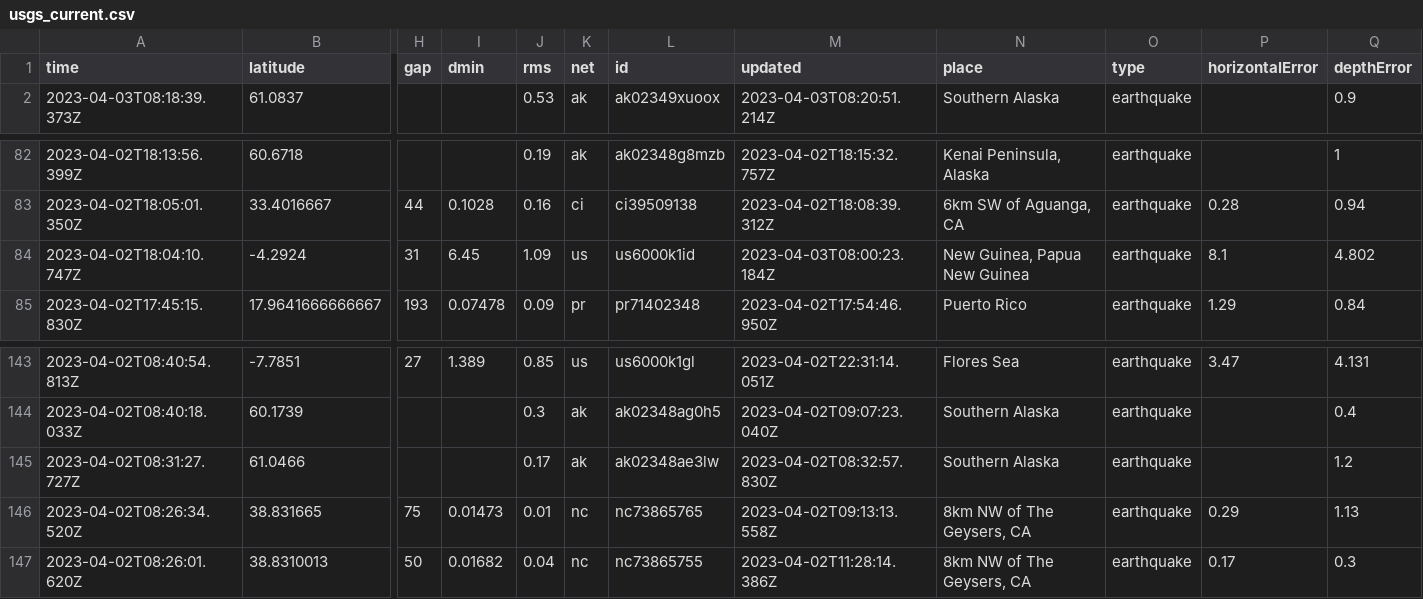
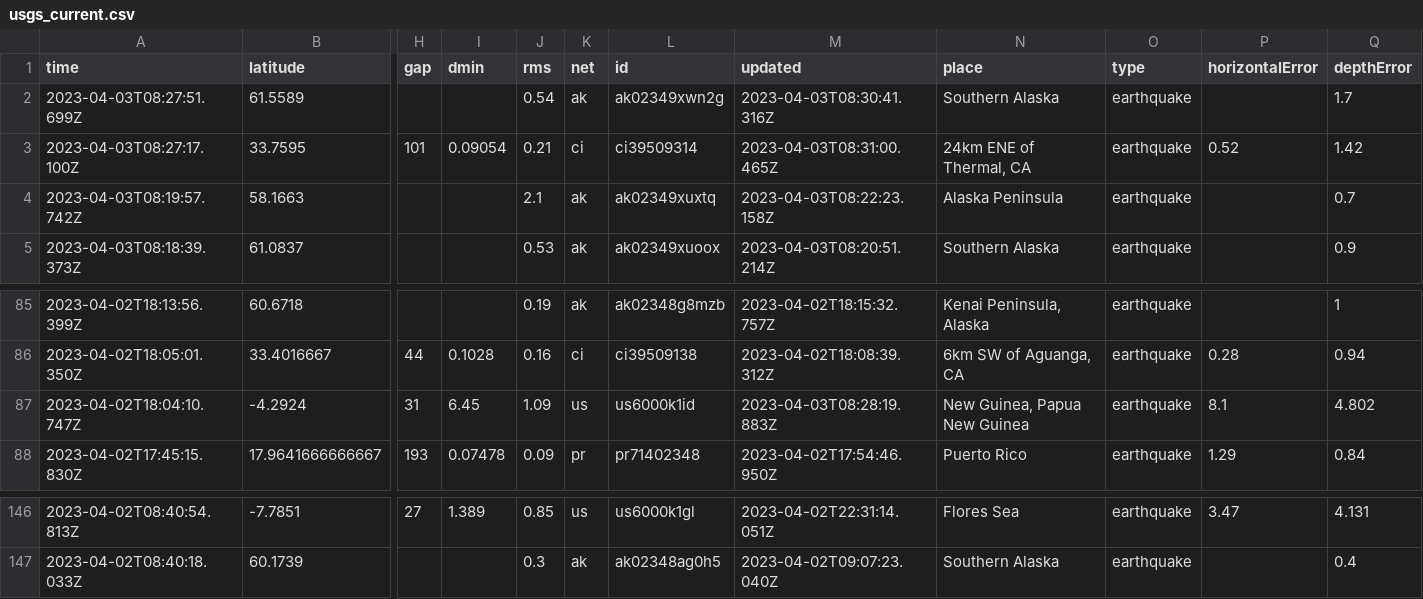
Before and after one commit to jemmastephenson/my-data-robot, a CSV file: usgs_current.csv, drawn as a sheet; only a part is shown, gaps mark what is left out; removed rows and columns are numbered as before the commit, all else as after; rows hold the shown columns only; the diff names each change by its address in the sheet, - before the commit and + after, or states it on an @@ line.

```diff
--- a/usgs_current.csv
+++ b/usgs_current.csv
+row 2: 2023-04-03T08:27:51.699Z | 61.5589 |  |  | 0.54 | ak | ak02349xwn2g | 2023-04-03T08:30:41.316Z | Southern Alaska | earthquake |  | 1.7
+row 3: 2023-04-03T08:27:17.100Z | 33.7595 | 101 | 0.09054 | 0.21 | ci | ci39509314 | 2023-04-03T08:31:00.465Z | 24km ENE of Thermal, CA | earthquake | 0.52 | 1.42
+row 4: 2023-04-03T08:19:57.742Z | 58.1663 |  |  | 2.1 | ak | ak02349xuxtq | 2023-04-03T08:22:23.158Z | Alaska Peninsula | earthquake |  | 0.7
-M87 (updated): 2023-04-03T08:00:23.184Z
+M87 (updated): 2023-04-03T08:28:19.883Z
-row 145: 2023-04-02T08:31:27.727Z | 61.0466 |  |  | 0.17 | ak | ak02348ae3lw | 2023-04-02T08:32:57.830Z | Southern Alaska | earthquake |  | 1.2
-row 146: 2023-04-02T08:26:34.520Z | 38.831665 | 75 | 0.01473 | 0.01 | nc | nc73865765 | 2023-04-02T09:13:13.558Z | 8km NW of The Geysers, CA | earthquake | 0.29 | 1.13
-row 147: 2023-04-02T08:26:01.620Z | 38.8310013 | 50 | 0.01682 | 0.04 | nc | nc73865755 | 2023-04-02T11:28:14.386Z | 8km NW of The Geysers, CA | earthquake | 0.17 | 0.3
```
